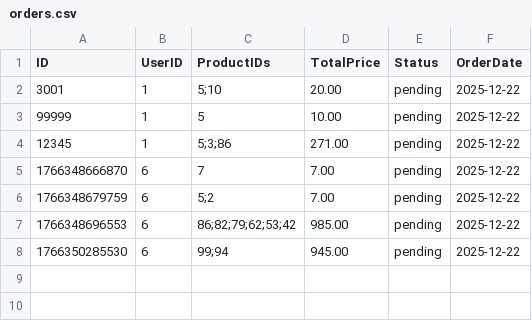
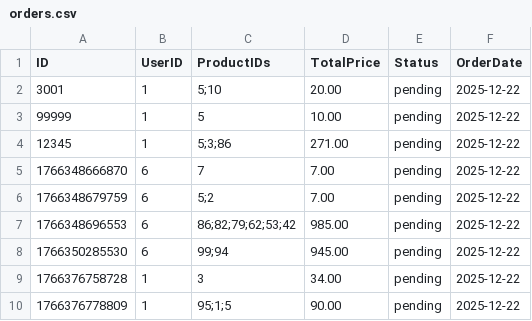
Before and after one commit to AWaleed-Ahmed/ecom-pbl, a CSV file: data/orders.csv, drawn as a sheet.

```diff
--- a/data/orders.csv
+++ b/data/orders.csv
@@ -8 +8,3 @@ ID,UserID,ProductIDs,TotalPrice,Status,OrderDate
 1766350285530,6,99;94,945.00,pending,2025-12-22
+1766376758728,1,3,34.00,pending,2025-12-22
+1766376778809,1,95;1;5,90.00,pending,2025-12-22
```
Also changed, not shown: 11 other files.
